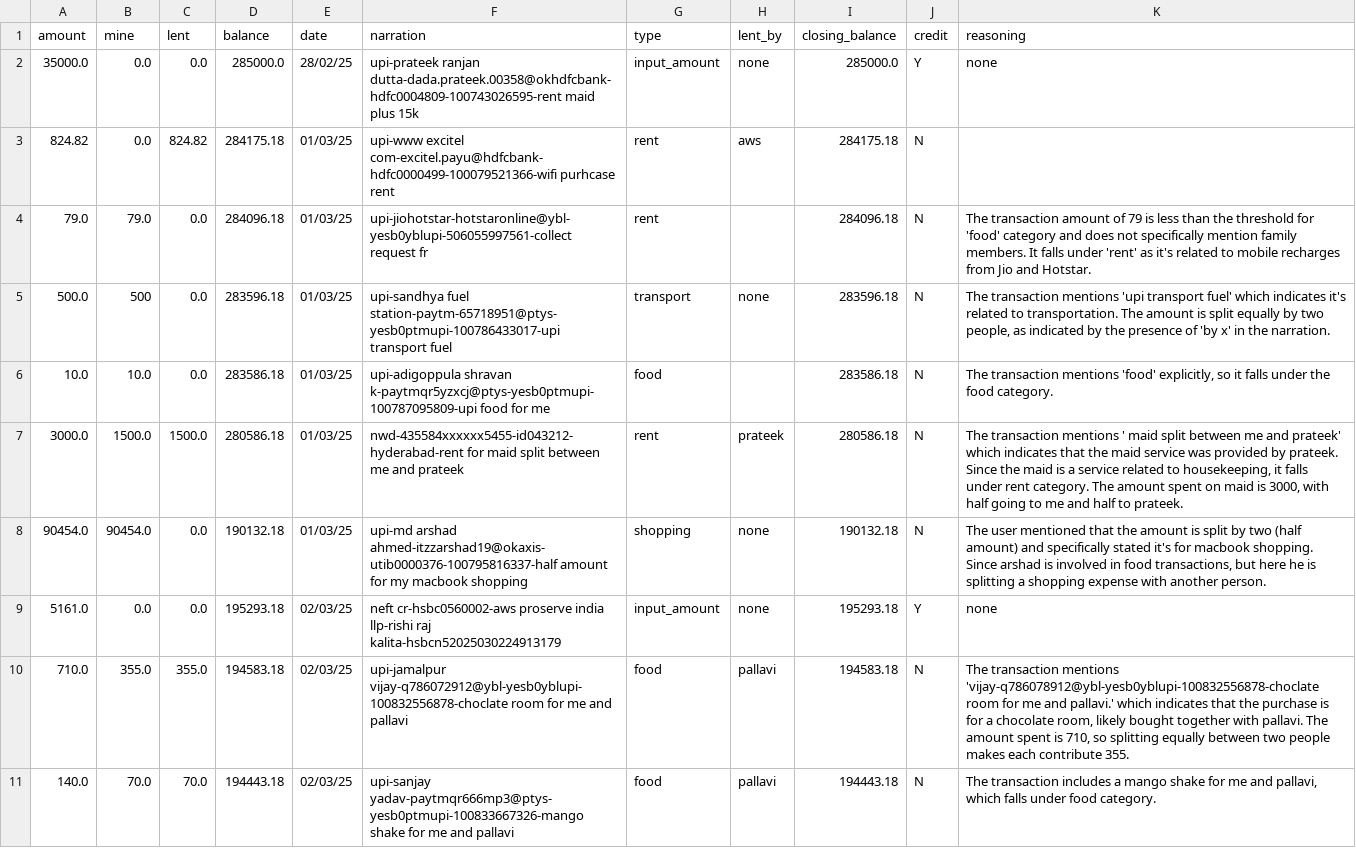
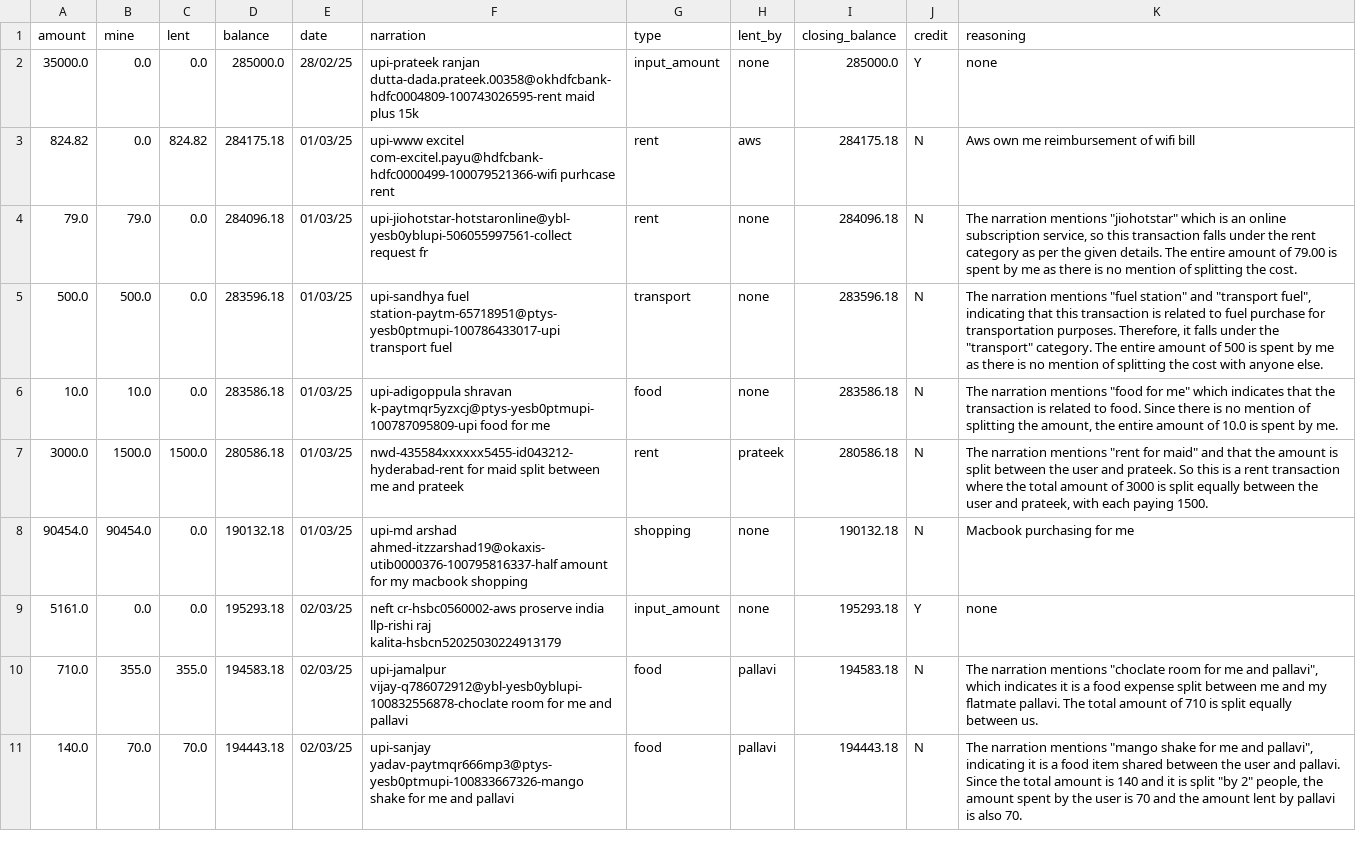
Before and after one commit to Rishi-Raj-Kalita/RealAISolutionsHub, a CSV file: data/cleaned/cleaned_df.csv, drawn as a sheet; only a part is shown; the diff covers the shown part only.

```diff
--- a/data/cleaned/cleaned_df.csv
+++ b/data/cleaned/cleaned_df.csv
@@ -2,10 +2,10 @@ amount,mine,lent,balance,date,narration,type,lent_by,closing_balance,credit,reas
 35000.0,0.0,0.0,285000.0,28/02/25,upi-prateek ranjan dutta-dada.prateek.00358@okhdfcbank-hdfc0004809-100743026595-rent maid plus 15k,input_amount,none,285000.0,Y,none
-824.82,0.0,824.82,284175.18,01/03/25,upi-www excitel com-excitel.payu@hdfcbank-hdfc0000499-100079521366-wifi purhcase rent,rent,aws,284175.18,N,
-79.0,79.0,0.0,284096.18,01/03/25,upi-jiohotstar-hotstaronline@ybl-yesb0yblupi-506055997561-collect request fr,rent,,284096.18,N,The transaction amount of 79 is less than the threshold for 'food' category and does not specifically mention family members. It falls under 'rent' as it's related to mobile recharges from Jio and Hotstar.
-500.0,500,0.0,283596.18,01/03/25,upi-sandhya fuel station-paytm-65718951@ptys-yesb0ptmupi-100786433017-upi transport fuel,transport,none,283596.18,N,"The transaction mentions 'upi transport fuel' which indicates it's related to transportation. The amount is split equally by two people, as indicated by the presence of 'by x' in the narration."
-10.0,10.0,0.0,283586.18,01/03/25,upi-adigoppula shravan k-paytmqr5yzxcj@ptys-yesb0ptmupi-100787095809-upi food for me,food,,283586.18,N,"The transaction mentions 'food' explicitly, so it falls under the food category."
-3000.0,1500.0,1500.0,280586.18,01/03/25,nwd-435584xxxxxx5455-id043212-hyderabad-rent for maid split between me and prateek,rent,prateek,280586.18,N,"The transaction mentions ' maid split between me and prateek' which indicates that the maid service was provided by prateek. Since the maid is a service related to housekeeping, it falls under rent category. The amount spent on maid is 3000, with half going to me and half to prateek."
-90454.0,90454.0,0.0,190132.18,01/03/25,upi-md arshad ahmed-itzzarshad19@okaxis-utib0000376-100795816337-half amount for my macbook shopping,shopping,none,190132.18,N,"The user mentioned that the amount is split by two (half amount) and specifically stated it's for macbook shopping. Since arshad is involved in food transactions, but here he is splitting a shopping expense with another person."
+824.82,0.0,824.82,284175.18,01/03/25,upi-www excitel com-excitel.payu@hdfcbank-hdfc0000499-100079521366-wifi purhcase rent,rent,aws,284175.18,N,Aws own me reimbursement of wifi bill
+79.0,79.0,0.0,284096.18,01/03/25,upi-jiohotstar-hotstaronline@ybl-yesb0yblupi-506055997561-collect request fr,rent,none,284096.18,N,"The narration mentions ""jiohotstar"" which is an online subscription service, so this transaction falls under the rent category as per the given details. The entire amount of 79.00 is spent by me as there is no mention of splitting the cost."
+500.0,500.0,0.0,283596.18,01/03/25,upi-sandhya fuel station-paytm-65718951@ptys-yesb0ptmupi-100786433017-upi transport fuel,transport,none,283596.18,N,"The narration mentions ""fuel station"" and ""transport fuel"", indicating that this transaction is related to fuel purchase for transportation purposes. Therefore, it falls under the ""transport"" category. The entire amount of 500 is spent by me as there is no mention of splitting the cost with anyone else."
+10.0,10.0,0.0,283586.18,01/03/25,upi-adigoppula shravan k-paytmqr5yzxcj@ptys-yesb0ptmupi-100787095809-upi food for me,food,none,283586.18,N,"The narration mentions ""food for me"" which indicates that the transaction is related to food. Since there is no mention of splitting the amount, the entire amount of 10.0 is spent by me."
+3000.0,1500.0,1500.0,280586.18,01/03/25,nwd-435584xxxxxx5455-id043212-hyderabad-rent for maid split between me and prateek,rent,prateek,280586.18,N,"The narration mentions ""rent for maid"" and that the amount is split between the user and prateek. So this is a rent transaction where the total amount of 3000 is split equally between the user and prateek, with each paying 1500."
+90454.0,90454.0,0.0,190132.18,01/03/25,upi-md arshad ahmed-itzzarshad19@okaxis-utib0000376-100795816337-half amount for my macbook shopping,shopping,none,190132.18,N,Macbook purchasing for me
 5161.0,0.0,0.0,195293.18,02/03/25,neft cr-hsbc0560002-aws proserve india llp-rishi raj kalita-hsbcn52025030224913179,input_amount,none,195293.18,Y,none
-710.0,355.0,355.0,194583.18,02/03/25,upi-jamalpur  vijay-q786072912@ybl-yesb0yblupi-100832556878-choclate room for me and pallavi,food,pallavi,194583.18,N,"The transaction mentions 'vijay-q786078912@ybl-yesb0yblupi-100832556878-choclate room for me and pallavi.' which indicates that the purchase is for a chocolate room, likely bought together with pallavi. The amount spent is 710, so splitting equally between two people makes each contribute 355."
-140.0,70.0,70.0,194443.18,02/03/25,upi-sanjay yadav-paytmqr666mp3@ptys-yesb0ptmupi-100833667326-mango shake for me and pallavi,food,pallavi,194443.18,N,"The transaction includes a mango shake for me and pallavi, which falls under food category."
+710.0,355.0,355.0,194583.18,02/03/25,upi-jamalpur  vijay-q786072912@ybl-yesb0yblupi-100832556878-choclate room for me and pallavi,food,pallavi,194583.18,N,"The narration mentions ""choclate room for me and pallavi"", which indicates it is a food expense split between me and my flatmate pallavi. The total amount of 710 is split equally between us."
+140.0,70.0,70.0,194443.18,02/03/25,upi-sanjay yadav-paytmqr666mp3@ptys-yesb0ptmupi-100833667326-mango shake for me and pallavi,food,pallavi,194443.18,N,"The narration mentions ""mango shake for me and pallavi"", indicating it is a food item shared between the user and pallavi. Since the total amount is 140 and it is split ""by 2"" people, the amount spent by the user is 70 and the amount lent by pallavi is also 70."
```
Also changed, not shown: 50 edited cells elsewhere in this file, data/curated/curated_df.csv, data/curated/rag_df.csv, 3 other files.
